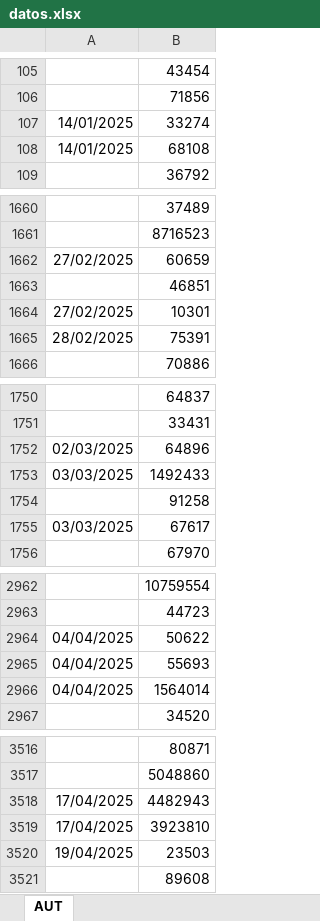
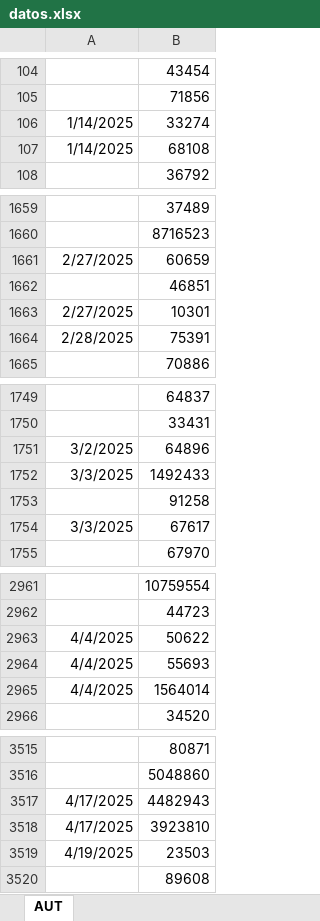
Before and after one commit to Danny7w7/Autorizaciones, an Excel workbook: datos.xlsx, sheet AUT, drawn as a sheet; only a part is shown, gaps mark what is left out; values as stored, in another font and other column widths than the file's, no borders; charts and pictures not drawn; addresses are those after the commit; the diff covers the shown part only; the diff names each change by its address in the sheet, - before the commit and + after, or states it on an @@ line.

```diff
--- a/datos.xlsx (sheet AUT)
+++ b/datos.xlsx (sheet AUT)
-A106:A107: 14/01/2025
+A106:A107: 1/14/2025
-A1661: 27/02/2025
+A1661: 2/27/2025
-A1663: 27/02/2025
+A1663: 2/27/2025
-A1664: 28/02/2025
+A1664: 2/28/2025
-A1751: 02/03/2025
+A1751: 3/2/2025
-A1752: 03/03/2025
+A1752: 3/3/2025
-A1754: 03/03/2025
+A1754: 3/3/2025
-A2963:A2965: 04/04/2025
+A2963:A2965: 4/4/2025
-A3517:A3518: 17/04/2025
+A3517:A3518: 4/17/2025
-A3519: 19/04/2025
+A3519: 4/19/2025
```
Also changed, not shown: 1 removed row and 419 edited cells elsewhere in this sheet, charts or pictures.
